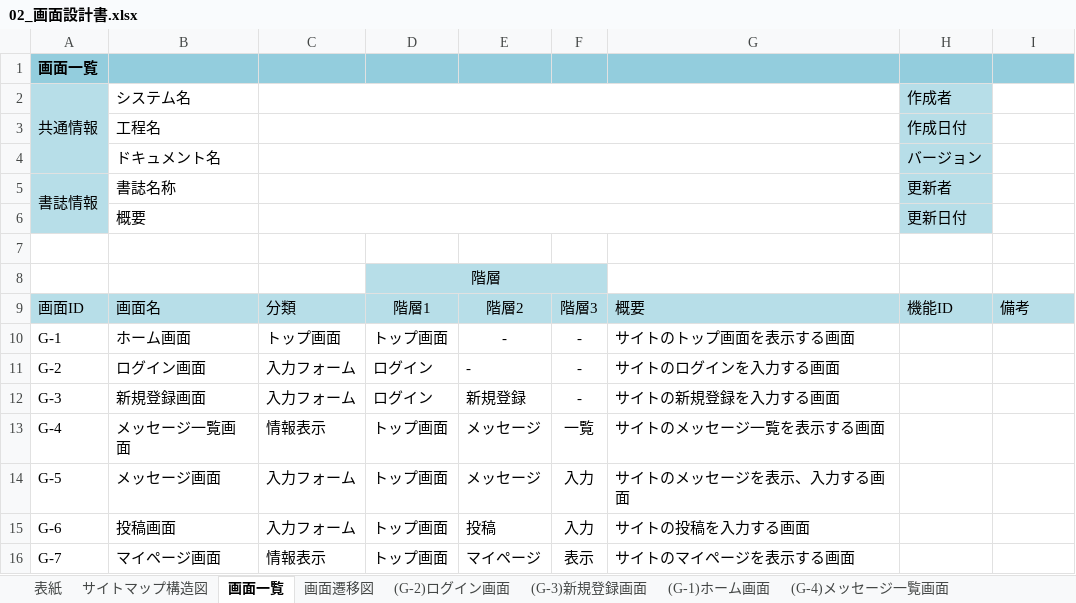
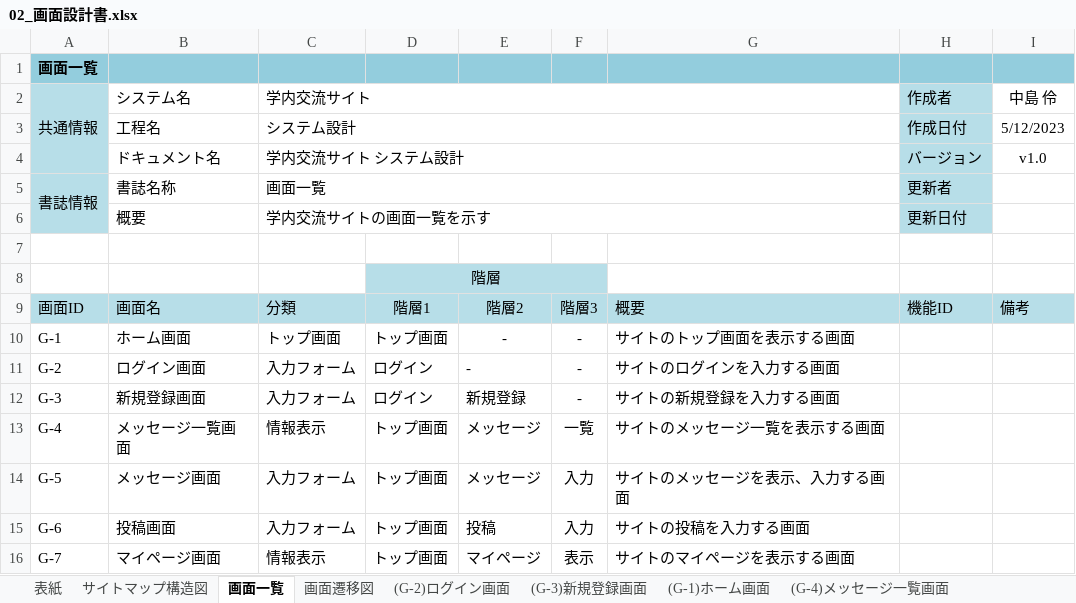
Before and after one commit to Nakashima0000/2023Dev3Early, an Excel workbook: 02_画面設計書・モックアップ/02_画面設計書.xlsx, sheet 画面一覧, drawn as a sheet; values as stored, in another font and other column widths than the file's, no borders; the diff names each change by its address in the sheet, - before the commit and + after, or states it on an @@ line.

Commit message:
画面設計書更新

```diff
--- a/02_画面設計書・モックアップ/02_画面設計書.xlsx (sheet 画面一覧)
+++ b/02_画面設計書・モックアップ/02_画面設計書.xlsx (sheet 画面一覧)
-C2: (empty)
+C2: 学内交流サイト
-I2: (empty)
+I2: 中島 伶
-C3 (学内交流サイト): (empty)
+C3 (学内交流サイト): システム設計
-I3 (中島 伶): (empty)
+I3 (中島 伶): 5/12/2023
-C4 (学内交流サイト): (empty)
+C4 (学内交流サイト): 学内交流サイト システム設計
-I4 (中島 伶): (empty)
+I4 (中島 伶): v1.0
-C5 (学内交流サイト): (empty)
+C5 (学内交流サイト): 画面一覧
-C6 (学内交流サイト): (empty)
+C6 (学内交流サイト): 学内交流サイトの画面一覧を示す
```
Also changed, not shown: sheet 画面遷移図, sheet サイトマップ構造図, charts or pictures.
